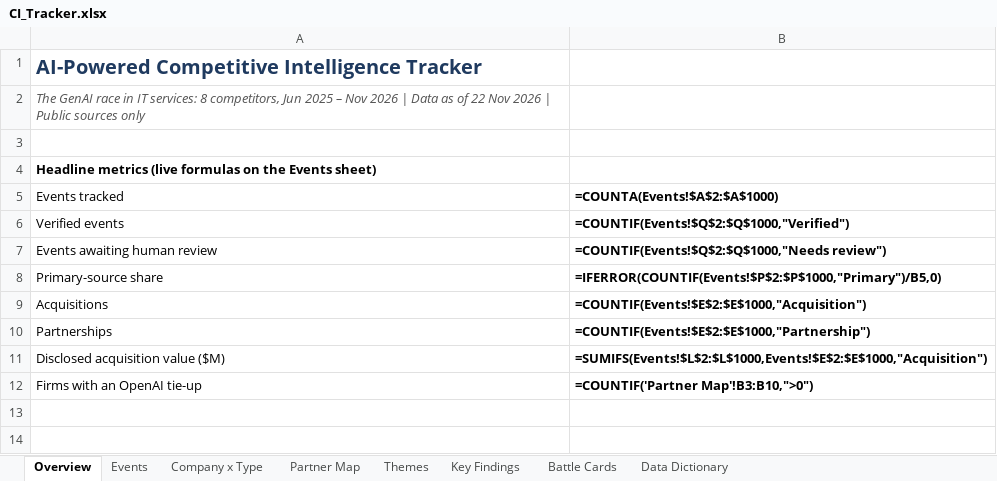
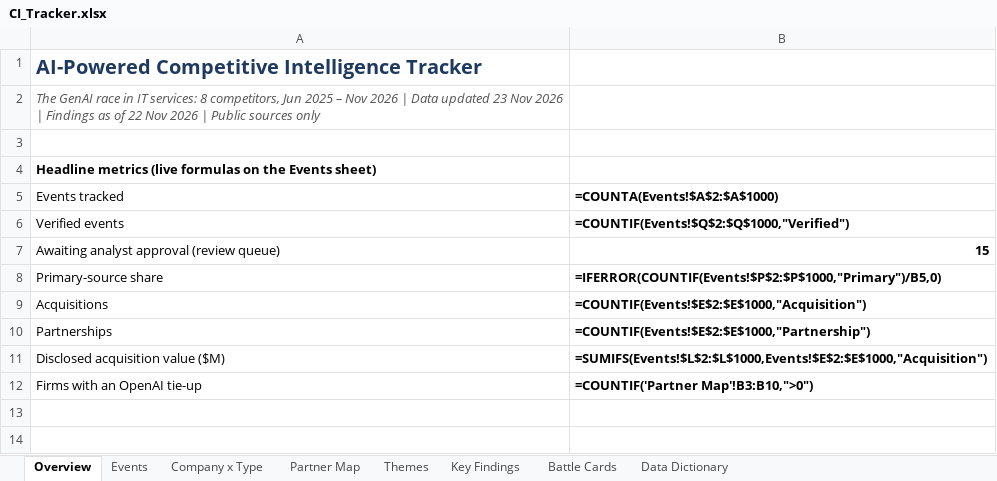
Before and after one commit to lokpriye96/ai-ci-tracker, an Excel workbook: outputs/CI_Tracker.xlsx, sheet Overview, drawn as a sheet; only a part is shown; values as stored, in another font and other column widths than the file's, no borders; formulas without a stored value are shown as written; removed rows and columns are numbered as before the commit, all else as after; the diff names each change by its address in the sheet, - before the commit and + after, or states it on an @@ line.

Commit message:
Dashboard and README show live counts: events awaiting analyst approval, data-updated date [skip ci]

```diff
--- a/outputs/CI_Tracker.xlsx (sheet Overview)
+++ b/outputs/CI_Tracker.xlsx (sheet Overview)
-A2 (Events tracked): …| Data as of…
+A2 (Events tracked): …| Data updated 23 Nov 2026 | Findings as of…
-row 7: Events awaiting human review | =COUNTIF(Events!$Q$2:$Q$1000,"Needs review")
+row 7: Awaiting analyst approval (review queue) | 15
```
Also changed, not shown: charts or pictures, 7 other files.
